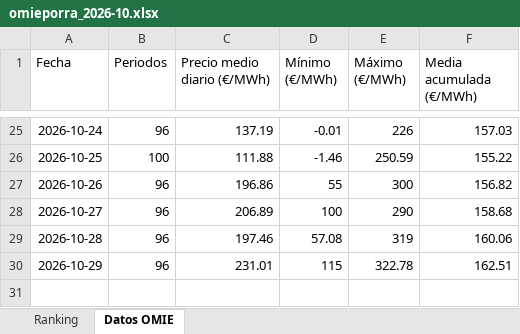
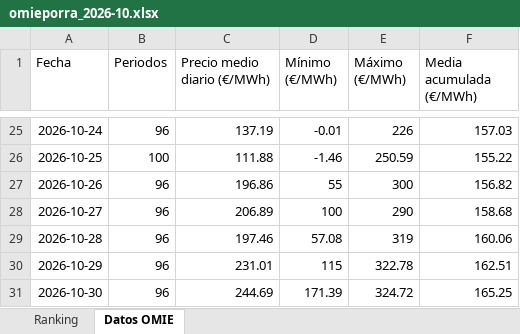
Before and after one commit to laanayamahdi3-maker/omieporra, an Excel workbook: omieporra_2026-10.xlsx, sheet Datos OMIE, drawn as a sheet; only a part is shown, gaps mark what is left out; values as stored, in another font and other column widths than the file's, no borders; the diff names each change by its address in the sheet, - before the commit and + after, or states it on an @@ line.

```diff
--- a/omieporra_2026-10.xlsx (sheet Datos OMIE)
+++ b/omieporra_2026-10.xlsx (sheet Datos OMIE)
+row 31: 2026-10-30 | 96 | 244.69 | 171.39 | 324.72 | 165.25
```
Also changed, not shown: charts or pictures, 3 other files.
